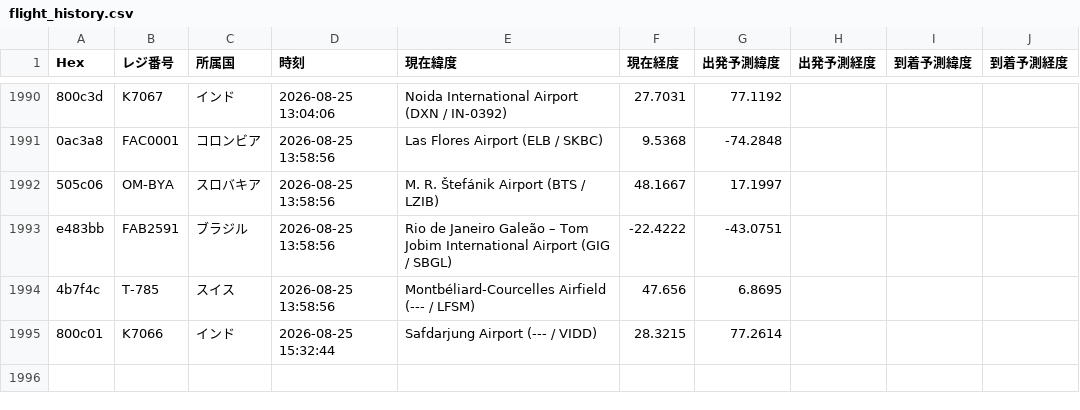
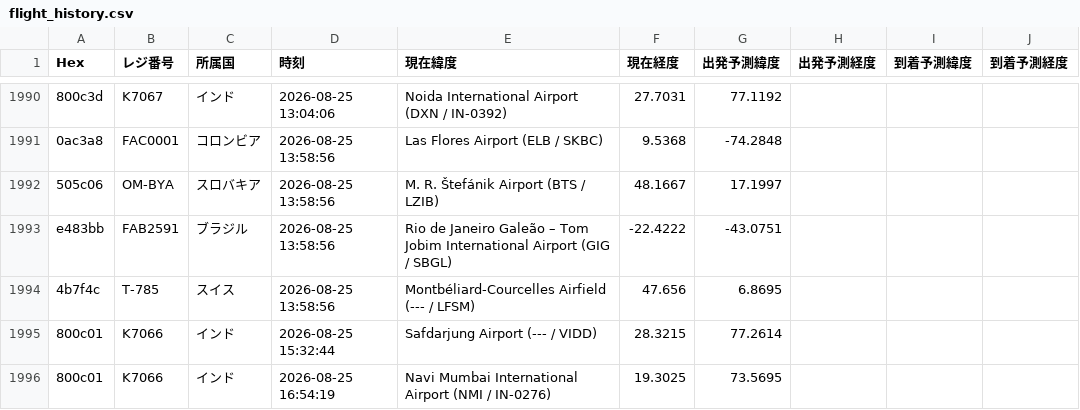
Before and after one commit to wata9857-ops/airtraking, a CSV file: flight_history.csv, drawn as a sheet; only a part is shown, gaps mark what is left out.

```diff
--- a/flight_history.csv
+++ b/flight_history.csv
@@ -1995 +1995,2 @@ e483bb,FAB2591,ブラジル,2026-08-25 13:58:56,Rio de Janeiro Galeão – Tom J
 800c01,K7066,インド,2026-08-25 15:32:44,Safdarjung Airport (--- / VIDD),28.3215,77.2614
+800c01,K7066,インド,2026-08-25 16:54:19,Navi Mumbai International Airport (NMI / IN-0276),19.3025,73.5695
```
